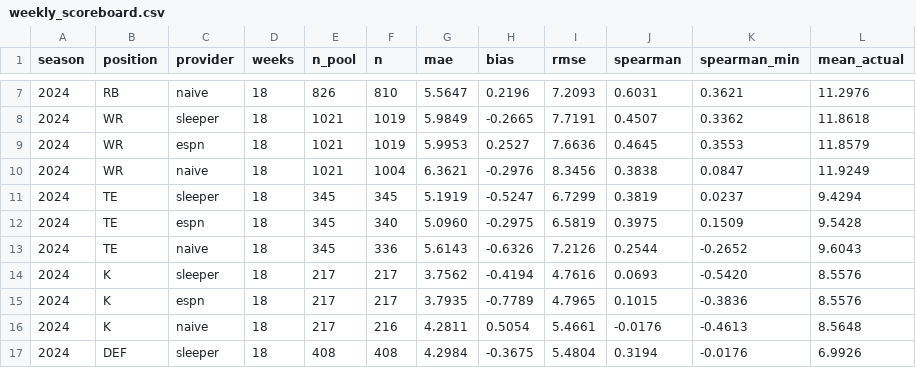
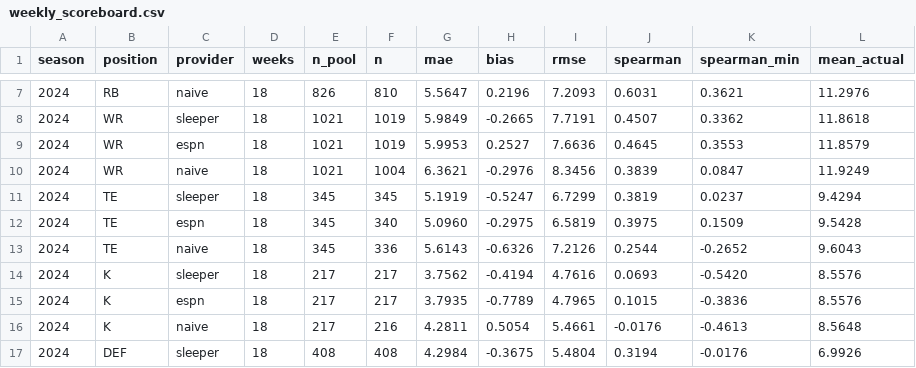
Before and after one commit to tkforgeworks/lazy-sleeper, a CSV file: data/benchmarks/weekly_scoreboard.csv, drawn as a sheet; only a part is shown, gaps mark what is left out.

```diff
--- a/data/benchmarks/weekly_scoreboard.csv
+++ b/data/benchmarks/weekly_scoreboard.csv
@@ -9,3 +9,3 @@ season,position,provider,weeks,n_pool,n,mae,bias,rmse,spearman,spearman_min,mean
 2024,WR,espn,18,1021,1019,5.9953,0.2527,7.6636,0.4645,0.3553,11.8579
-2024,WR,naive,18,1021,1004,6.3621,-0.2976,8.3456,0.3838,0.0847,11.9249
+2024,WR,naive,18,1021,1004,6.3621,-0.2976,8.3456,0.3839,0.0847,11.9249
 2024,TE,sleeper,18,345,345,5.1919,-0.5247,6.7299,0.3819,0.0237,9.4294
```
Also changed, not shown: data/benchmarks/season_scoreboard.csv, 9 other files.
